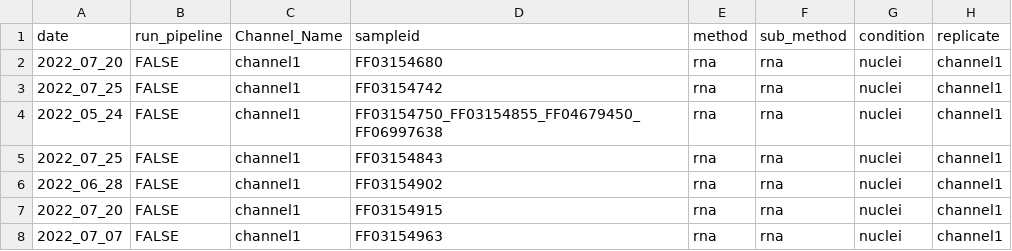
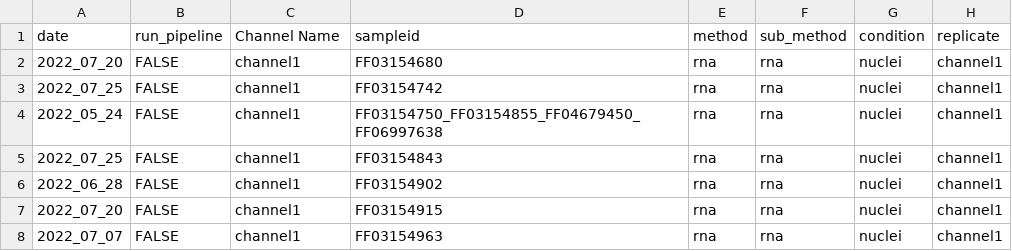
Before and after one commit to will-broad/scrnaseq_pipeline, a CSV file: data/020723_batch2_gex_sampletracker.csv, drawn as a sheet; only a part is shown; the diff names each change by its address in the sheet, - before the commit and + after, or states it on an @@ line.

Commit message:
Channel Name

```diff
--- a/data/020723_batch2_gex_sampletracker.csv
+++ b/data/020723_batch2_gex_sampletracker.csv
-C1: Channel_Name
+C1: Channel Name
```
